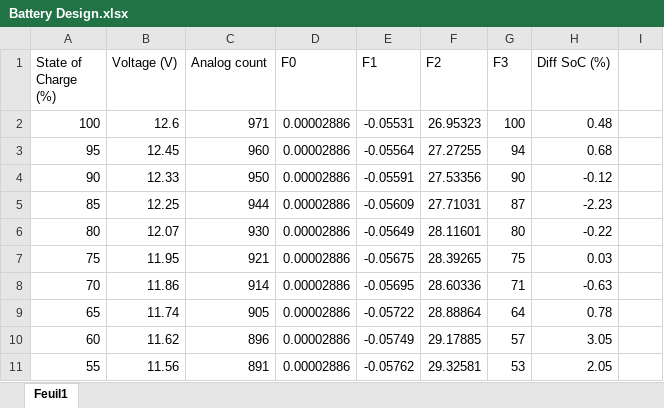
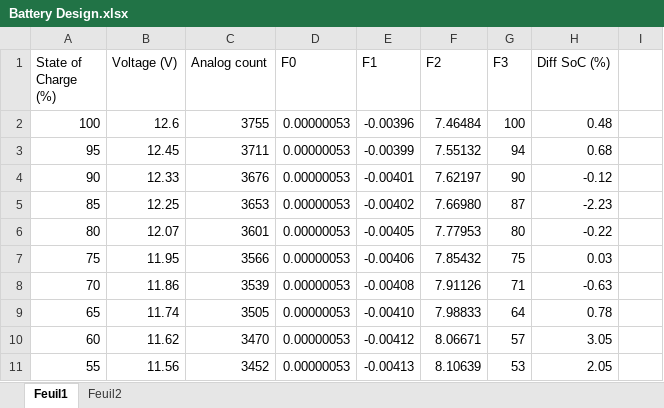
Before and after one commit to david-beaudette/stan-base, an Excel workbook: doc/Battery Design.xlsx, sheet Feuil1, drawn as a sheet; only a part is shown; values as stored, in another font and other column widths than the file's, no borders; charts and pictures not drawn; the diff covers the shown part only; the diff names each change by its address in the sheet, - before the commit and + after, or states it on an @@ line.

Commit message:
Update Battery Design.xlsx

```diff
--- a/doc/Battery Design.xlsx (sheet Feuil1)
+++ b/doc/Battery Design.xlsx (sheet Feuil1)
+sheet tab: Feuil2
-C2 (Analog count): 971
+C2 (Analog count): 3755
-D2:D11 (F0): 0.00002886
+D2:D11 (F0): 0.00000053
-E2 (F1): -0.05531
+E2 (F1): -0.00396
-F2 (F2): 26.95323
+F2 (F2): 7.46484
-C3 (Analog count): 960
+C3 (Analog count): 3711
-E3 (F1): -0.05564
+E3 (F1): -0.00399
-F3 (F2): 27.27255
+F3 (F2): 7.55132
-C4 (Analog count): 950
+C4 (Analog count): 3676
-E4 (F1): -0.05591
+E4 (F1): -0.00401
-F4 (F2): 27.53356
+F4 (F2): 7.62197
-C5 (Analog count): 944
+C5 (Analog count): 3653
-E5 (F1): -0.05609
+E5 (F1): -0.00402
-F5 (F2): 27.71031
+F5 (F2): 7.66980
-C6 (Analog count): 930
+C6 (Analog count): 3601
-E6 (F1): -0.05649
+E6 (F1): -0.00405
-F6 (F2): 28.11601
+F6 (F2): 7.77953
-C7 (Analog count): 921
+C7 (Analog count): 3566
-E7 (F1): -0.05675
+E7 (F1): -0.00406
-F7 (F2): 28.39265
+F7 (F2): 7.85432
-C8 (Analog count): 914
+C8 (Analog count): 3539
-E8 (F1): -0.05695
+E8 (F1): -0.00408
-F8 (F2): 28.60336
+F8 (F2): 7.91126
-C9 (Analog count): 905
+C9 (Analog count): 3505
-E9 (F1): -0.05722
+E9 (F1): -0.00410
-F9 (F2): 28.88864
+F9 (F2): 7.98833
-C10 (Analog count): 896
+C10 (Analog count): 3470
-E10 (F1): -0.05749
+E10 (F1): -0.00412
-F10 (F2): 29.17885
+F10 (F2): 8.06671
-C11 (Analog count): 891
+C11 (Analog count): 3452
-E11 (F1): -0.05762
+E11 (F1): -0.00413
-F11 (F2): 29.32581
+F11 (F2): 8.10639
```
Also changed, not shown: 1 added row, 1 removed row and 44 edited cells elsewhere in this sheet, charts or pictures.
